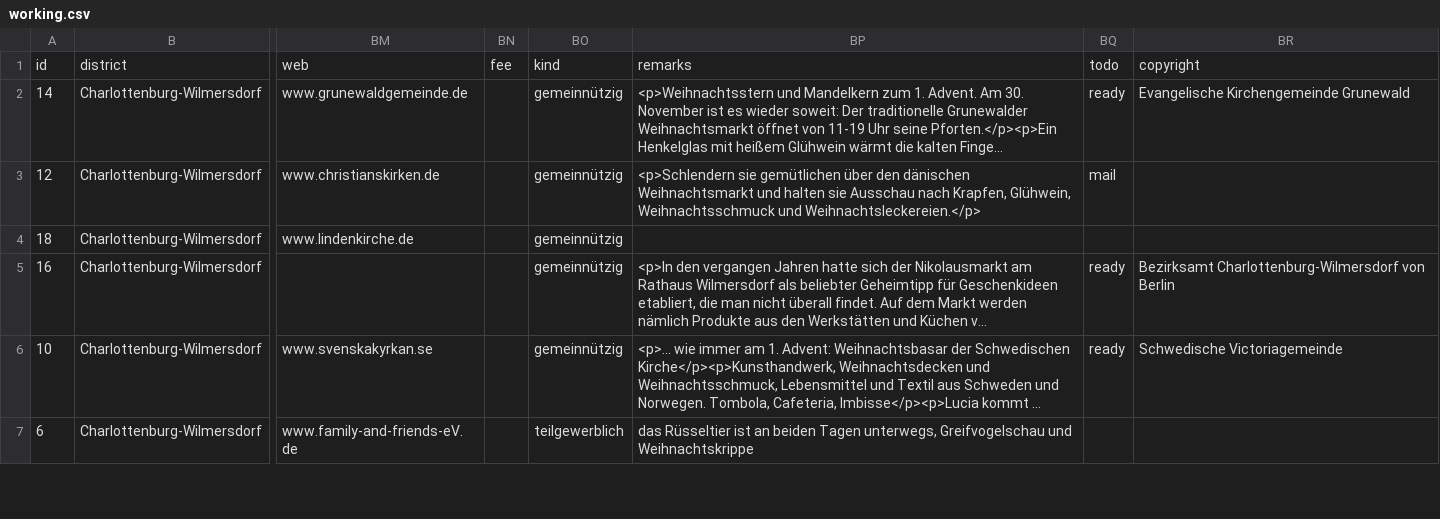
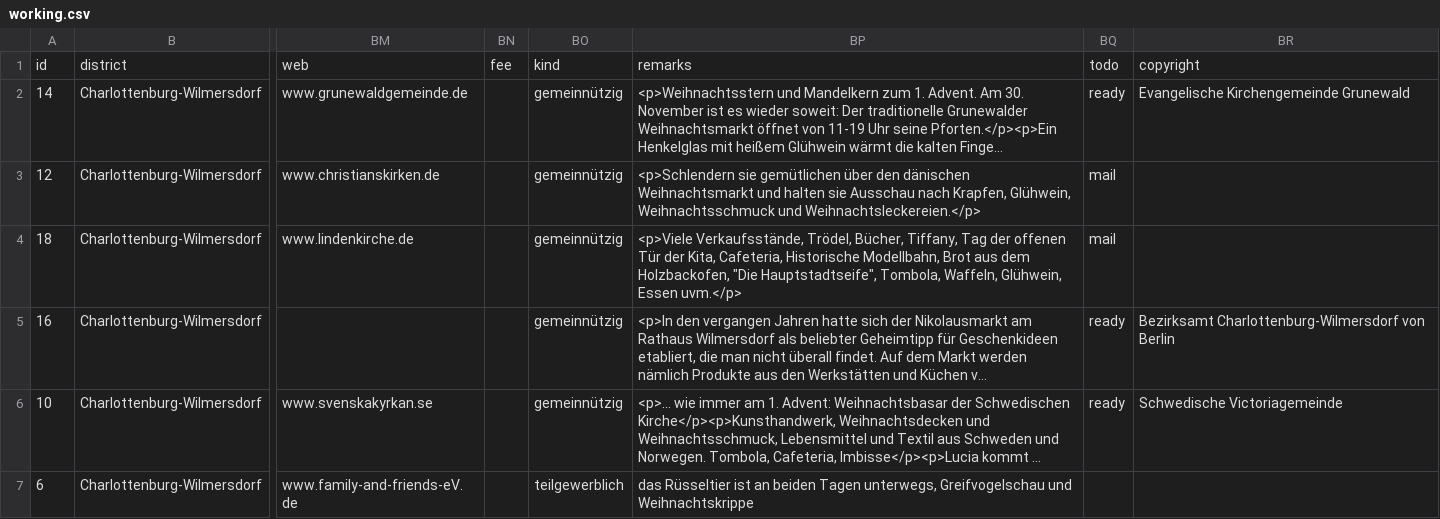
Before and after one commit to tursics/xmas-markets, a CSV file: data/working.csv, drawn as a sheet; only a part is shown, gaps mark what is left out; long unchanged cells end in …; the diff covers the shown part only; the diff names each change by its address in the sheet, - before the commit and + after, or states it on an @@ line.

Commit message:
Send mail to more markets

```diff
--- a/data/working.csv
+++ b/data/working.csv
-BP4: (empty)
+BP4: <p>Viele Verkaufsstände, Trödel, Bücher, Tiffany, Tag der offenen Tür der Kita, Cafeteria, Historische Modellbahn, Brot aus dem Holzbackofen, "Die Hauptstadtseife", Tombola, Waffeln, Glühwein, Essen uvm.</p>
-BQ4: (empty)
+BQ4: mail
```
Also changed, not shown: 12 edited cells elsewhere in this file, 1 other file.
